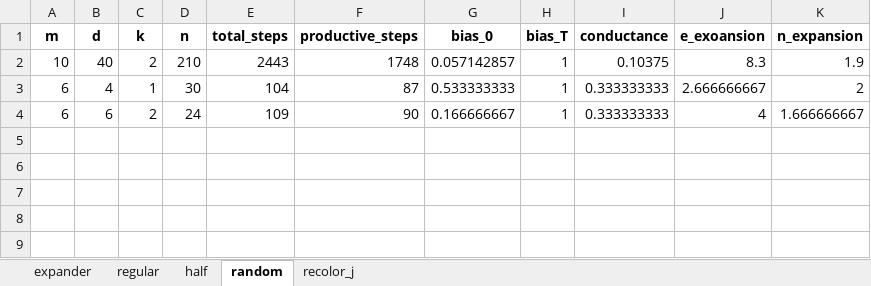
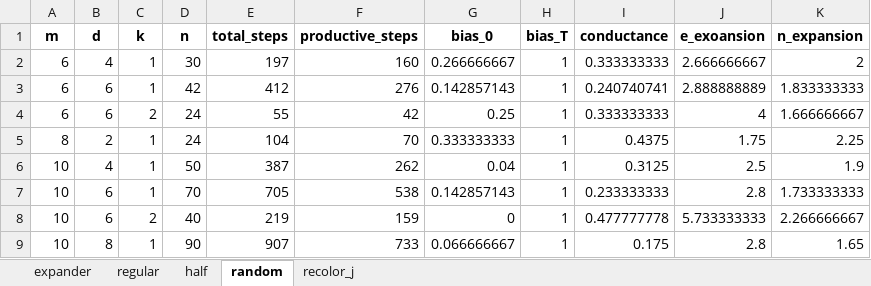
Before and after one commit to Tatir12/two-maj-sim, an Excel workbook: graphs/resultsc.xlsx, sheet random, drawn as a sheet; values as stored, in another font and other column widths than the file's, no borders; 1 other sheet too large or unreadable and not compared; removed rows and columns are numbered as before the commit, all else as after; the diff names each change by its address in the sheet, - before the commit and + after, or states it on an @@ line.

```diff
--- a/graphs/resultsc.xlsx (sheet random)
+++ b/graphs/resultsc.xlsx (sheet random)
-row 2: 10 | 40 | 2 | 210 | 2443 | 1748 | 0.057142857 | 1 | 0.10375 | 8.3 | 1.9
-E2 (total_steps): 104
+E2 (total_steps): 197
-F2 (productive_steps): 87
+F2 (productive_steps): 160
-G2 (bias_0): 0.533333333
+G2 (bias_0): 0.266666667
+row 3: 6 | 6 | 1 | 42 | 412 | 276 | 0.142857143 | 1 | 0.240740741 | 2.888888889 | 1.833333333
-E4 (total_steps): 109
+E4 (total_steps): 55
-F4 (productive_steps): 90
+F4 (productive_steps): 42
-G4 (bias_0): 0.166666667
+G4 (bias_0): 0.25
+row 5: 8 | 2 | 1 | 24 | 104 | 70 | 0.333333333 | 1 | 0.4375 | 1.75 | 2.25
+row 6: 10 | 4 | 1 | 50 | 387 | 262 | 0.04 | 1 | 0.3125 | 2.5 | 1.9
+row 7: 10 | 6 | 1 | 70 | 705 | 538 | 0.142857143 | 1 | 0.233333333 | 2.8 | 1.733333333
+row 8: 10 | 6 | 2 | 40 | 219 | 159 | 0 | 1 | 0.477777778 | 5.733333333 | 2.266666667
+row 9: 10 | 8 | 1 | 90 | 907 | 733 | 0.066666667 | 1 | 0.175 | 2.8 | 1.65
```
Also changed, not shown: sheet half, sheet expander.
